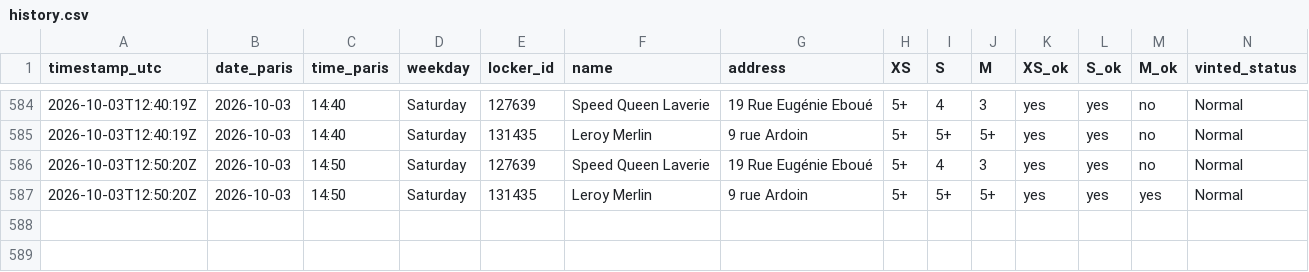
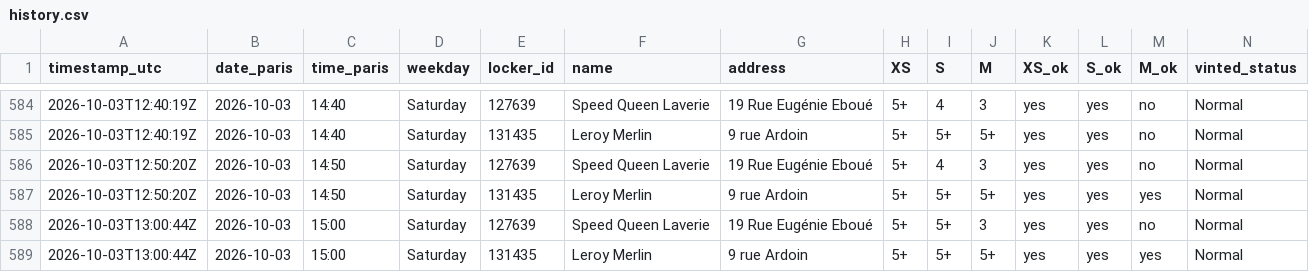
Before and after one commit to jodsav1994-netizen/vinted-go-tracker, a CSV file: data/history.csv, drawn as a sheet; only a part is shown, gaps mark what is left out; the diff names each change by its address in the sheet, - before the commit and + after, or states it on an @@ line.

Commit message:
Locker snapshot 2026-10-03T13:00Z

```diff
--- a/data/history.csv
+++ b/data/history.csv
+row 588: 2026-10-03T13:00:44Z | 2026-10-03 | 15:00 | Saturday | 127639 | Speed Queen Laverie | 19 Rue Eugénie Eboué | 5+ | 5+ | 3 | yes | yes | no | Normal
+row 589: 2026-10-03T13:00:44Z | 2026-10-03 | 15:00 | Saturday | 131435 | Leroy Merlin | 9 rue Ardoin | 5+ | 5+ | 5+ | yes | yes | yes | Normal
```
